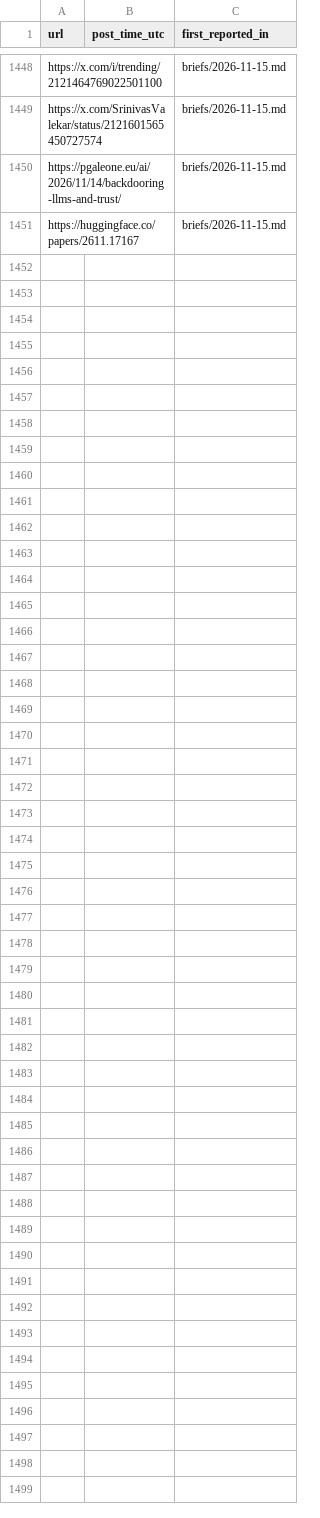
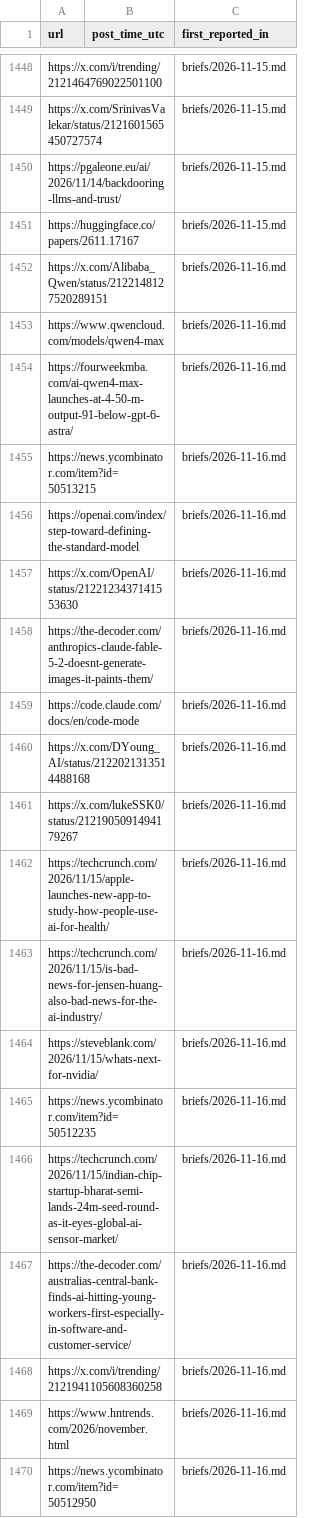
Before and after one commit to nihalnihalani/new-stuff, a CSV file: seen_log.csv, drawn as a sheet; only a part is shown, gaps mark what is left out; the diff covers the shown part only.

```diff
--- a/seen_log.csv
+++ b/seen_log.csv
@@ -1451 +1451,20 @@ https://pgaleone.eu/ai/2026/11/14/backdooring-llms-and-trust/,,briefs/2026-11-15
 https://huggingface.co/papers/2611.17167,,briefs/2026-11-15.md
+https://x.com/Alibaba_Qwen/status/2122148127520289151,,briefs/2026-11-16.md
+https://www.qwencloud.com/models/qwen4-max,,briefs/2026-11-16.md
+https://fourweekmba.com/ai-qwen4-max-launches-at-4-50-m-output-91-below-gpt-6-astra/,,briefs/2026-11-16.md
+https://news.ycombinator.com/item?id=50513215,,briefs/2026-11-16.md
+https://openai.com/index/step-toward-defining-the-standard-model,,briefs/2026-11-16.md
+https://x.com/OpenAI/status/2122123437141553630,,briefs/2026-11-16.md
+https://the-decoder.com/anthropics-claude-fable-5-2-doesnt-generate-images-it-paints-them/,,briefs/2026-11-16.md
+https://code.claude.com/docs/en/code-mode,,briefs/2026-11-16.md
+https://x.com/DYoung_AI/status/2122021313514488168,,briefs/2026-11-16.md
+https://x.com/lukeSSK0/status/2121905091494179267,,briefs/2026-11-16.md
+https://techcrunch.com/2026/11/15/apple-launches-new-app-to-study-how-people-use-ai-for-health/,,briefs/2026-11-16.md
+https://techcrunch.com/2026/11/15/is-bad-news-for-jensen-huang-also-bad-news-for-the-ai-industry/,,briefs/2026-11-16.md
+https://steveblank.com/2026/11/15/whats-next-for-nvidia/,,briefs/2026-11-16.md
+https://news.ycombinator.com/item?id=50512235,,briefs/2026-11-16.md
+https://techcrunch.com/2026/11/15/indian-chip-startup-bharat-semi-lands-24m-seed-round-as-it-eyes-global-ai-sensor-market/,,briefs/2026-11-16.md
+https://the-decoder.com/australias-central-bank-finds-ai-hitting-young-workers-first-especially-in-software-and-customer-service/,,briefs/2026-11-16.md
+https://x.com/i/trending/2121941105608360258,,briefs/2026-11-16.md
+https://www.hntrends.com/2026/november.html,,briefs/2026-11-16.md
+https://news.ycombinator.com/item?id=50512950,,briefs/2026-11-16.md
```
Also changed, not shown: 54 added rows elsewhere in this file, 2 other files.
